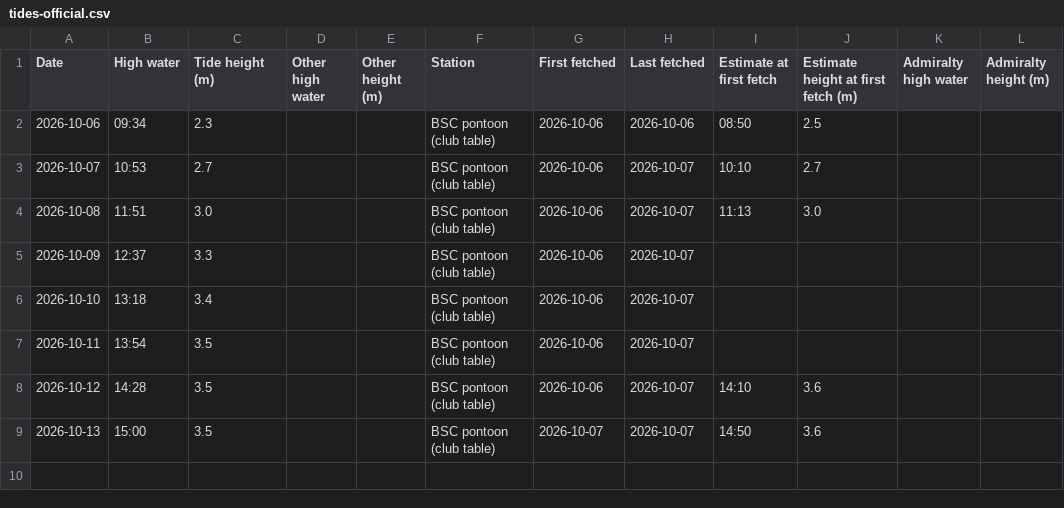
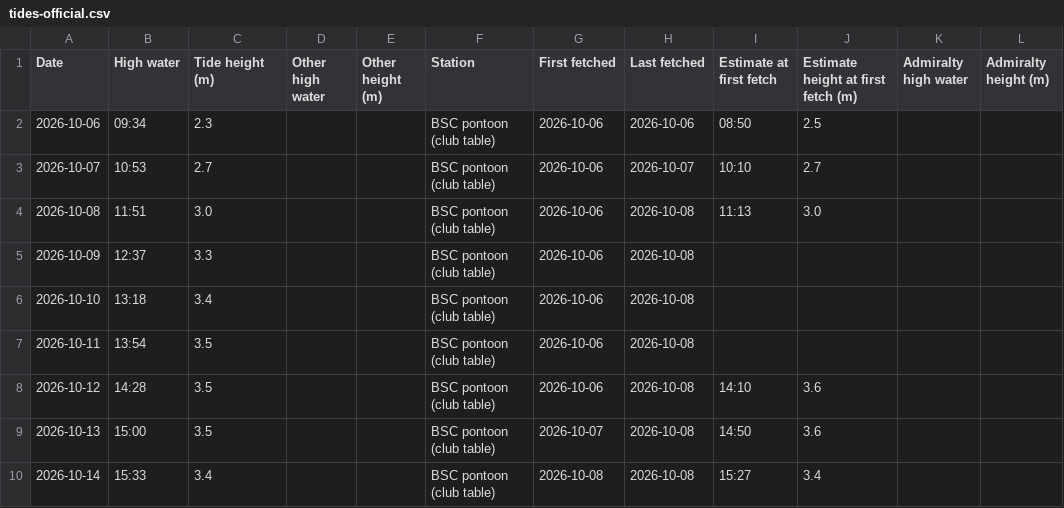
Before and after one commit to bsc-sailing/calendar, a CSV file: tides-official.csv, drawn as a sheet.

Commit message:
Tide check 2026-10-08

```diff
--- a/tides-official.csv
+++ b/tides-official.csv
@@ -3,7 +3,8 @@ Date,High water,Tide height (m),Other high water,Other height (m),Station,First
 2026-10-07,10:53,2.7,,,BSC pontoon (club table),2026-10-06,2026-10-07,10:10,2.7,,
-2026-10-08,11:51,3.0,,,BSC pontoon (club table),2026-10-06,2026-10-07,11:13,3.0,,
-2026-10-09,12:37,3.3,,,BSC pontoon (club table),2026-10-06,2026-10-07,,,,
-2026-10-10,13:18,3.4,,,BSC pontoon (club table),2026-10-06,2026-10-07,,,,
-2026-10-11,13:54,3.5,,,BSC pontoon (club table),2026-10-06,2026-10-07,,,,
-2026-10-12,14:28,3.5,,,BSC pontoon (club table),2026-10-06,2026-10-07,14:10,3.6,,
-2026-10-13,15:00,3.5,,,BSC pontoon (club table),2026-10-07,2026-10-07,14:50,3.6,,
+2026-10-08,11:51,3.0,,,BSC pontoon (club table),2026-10-06,2026-10-08,11:13,3.0,,
+2026-10-09,12:37,3.3,,,BSC pontoon (club table),2026-10-06,2026-10-08,,,,
+2026-10-10,13:18,3.4,,,BSC pontoon (club table),2026-10-06,2026-10-08,,,,
+2026-10-11,13:54,3.5,,,BSC pontoon (club table),2026-10-06,2026-10-08,,,,
+2026-10-12,14:28,3.5,,,BSC pontoon (club table),2026-10-06,2026-10-08,14:10,3.6,,
+2026-10-13,15:00,3.5,,,BSC pontoon (club table),2026-10-07,2026-10-08,14:50,3.6,,
+2026-10-14,15:33,3.4,,,BSC pontoon (club table),2026-10-08,2026-10-08,15:27,3.4,,
```
Also changed, not shown: 1 other file.
